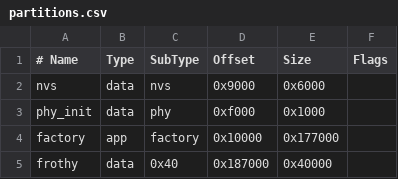
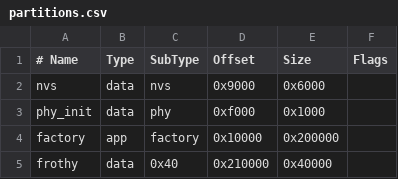
Before and after one commit to nikokozak/FrothyRewrite, a CSV file: targets/esp-idf/partitions.csv, drawn as a sheet.

Commit message:
raise the flash floor to real hardware; 2 MiB app partition everywhere
The base config assumed a 2 MiB chip no supported board has: the DevKit
V1 and XIAO C6 ship 4 MiB, the XIAO S3 ships 8 MiB. The C6 profile
already carried a 4 MiB override and a 2 MiB app partition; that layout
becomes the one shared partitions.csv and the per-chip override files
shrink to genuine differences (S3: 8 MiB flash, C6: max clock).

Verified on a DevKit V1: the all-features image with frothy-synth goes
from 1,104 bytes of app-partition headroom (0%) to 671,968 (32%);
boots, installs, and plays on the new layout. Reflashing moves the
frothy data partition (0x187000 -> 0x210000), so previously persisted
programs are gone after the update -- consistent with wipe-on-flash.

```diff
--- a/targets/esp-idf/partitions.csv
+++ b/targets/esp-idf/partitions.csv
@@ -3,3 +3,3 @@ nvs,        data, nvs,      0x9000,   0x6000,
 phy_init,   data, phy,      0xf000,   0x1000,
-factory,    app,  factory,  0x10000,  0x177000,
-frothy,     data, 0x40,     0x187000, 0x40000,
+factory,    app,  factory,  0x10000,  0x200000,
+frothy,     data, 0x40,     0x210000, 0x40000,
```
Also changed, not shown: 4 other files.
